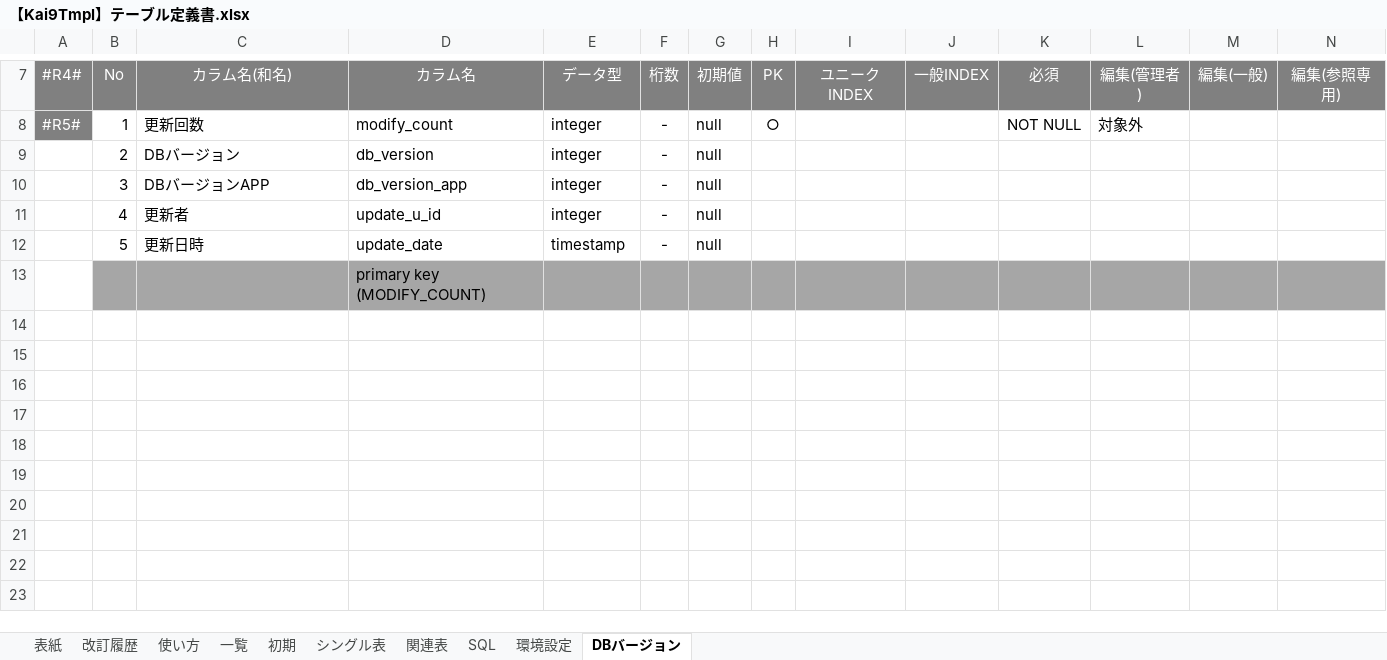
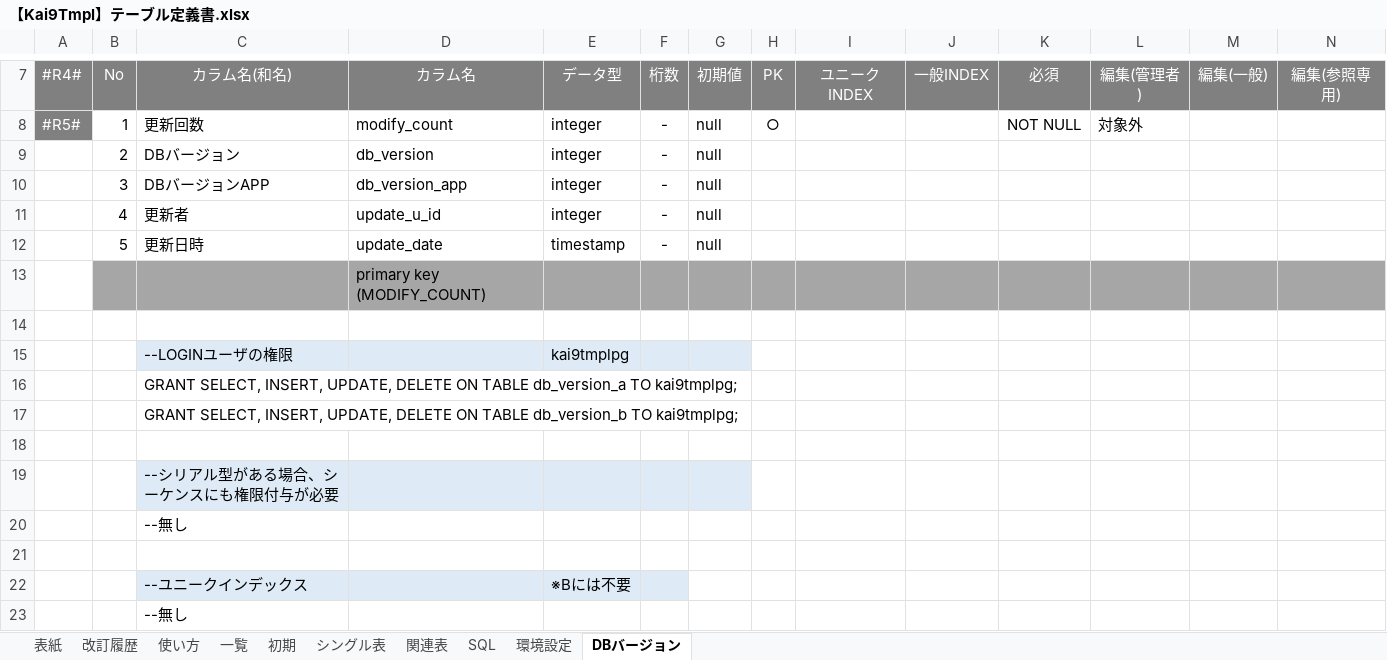
Before and after one commit to kai9jp/kai9tmpl_java, an Excel workbook: 文書/04.詳細設計書/【Kai9Tmpl】テーブル定義書.xlsx, sheet DBバージョン, drawn as a sheet; only a part is shown, gaps mark what is left out; values as stored, in another font and other column widths than the file's, no borders; rows hold the shown columns only; the diff names each change by its address in the sheet, - before the commit and + after, or states it on an @@ line.

Commit message:
権限付与・ユニークインデックスの計算式を追記、シートの色を統一

```diff
--- a/文書/04.詳細設計書/【Kai9Tmpl】テーブル定義書.xlsx (sheet DBバージョン)
+++ b/文書/04.詳細設計書/【Kai9Tmpl】テーブル定義書.xlsx (sheet DBバージョン)
+row 14: (empty)
+row 15:  |  | --LOGINユーザの権限 |  | kai9tmplpg
+row 16:  |  | GRANT SELECT, INSERT, UPDATE, DELETE ON TABLE db_version_a TO kai9tmplpg;
+row 17:  |  | GRANT SELECT, INSERT, UPDATE, DELETE ON TABLE db_version_b TO kai9tmplpg;
+row 18: (empty)
+row 19:  |  | --シリアル型がある場合、シーケンスにも権限付与が必要
+row 20:  |  | --無し
+row 21: (empty)
+row 22:  |  | --ユニークインデックス |  | ※Bには不要
+row 23:  |  | --無し
```
Also changed, not shown: sheet 使い方, sheet 関連表, sheet シングル表, formulas that keep their value, hidden cells, charts or pictures.
